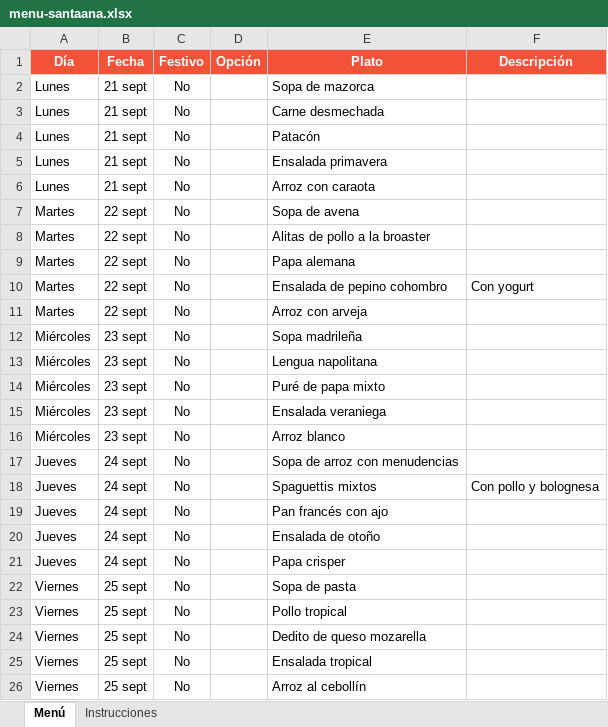
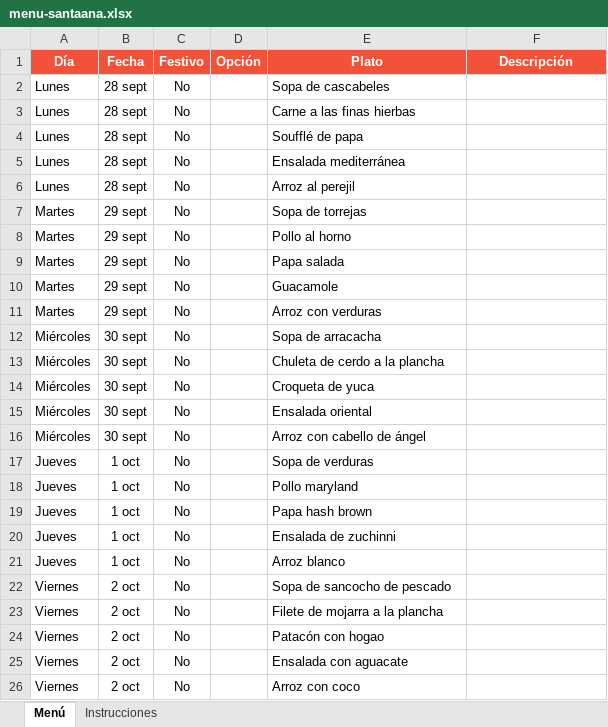
Before and after one commit to panaderiagolconda/Menus-semanales, an Excel workbook: menu-santaana.xlsx, sheet Menú, drawn as a sheet; only a part is shown; values as stored, in another font and other column widths than the file's, no borders; the diff covers the shown part only; the diff names each change by its address in the sheet, - before the commit and + after, or states it on an @@ line.

```diff
--- a/menu-santaana.xlsx (sheet Menú)
+++ b/menu-santaana.xlsx (sheet Menú)
-B2:B6 (Fecha): 21 sept
+B2:B6 (Fecha): 28 sept
-E2 (Plato): Sopa de mazorca
+E2 (Plato): Sopa de cascabeles
-E3 (Plato): Carne desmechada
+E3 (Plato): Carne a las finas hierbas
-E4 (Plato): Patacón
+E4 (Plato): Soufflé de papa
-E5 (Plato): Ensalada primavera
+E5 (Plato): Ensalada mediterránea
-E6 (Plato): Arroz con caraota
+E6 (Plato): Arroz al perejil
-B7:B11 (Fecha): 22 sept
+B7:B11 (Fecha): 29 sept
-E7 (Plato): Sopa de avena
+E7 (Plato): Sopa de torrejas
-E8 (Plato): Alitas de pollo a la broaster
+E8 (Plato): Pollo al horno
-E9 (Plato): Papa alemana
+E9 (Plato): Papa salada
-E10 (Plato): Ensalada de pepino cohombro
+E10 (Plato): Guacamole
-F10 (Descripción): Con yogurt
+F10 (Descripción): (empty)
-E11 (Plato): Arroz con arveja
+E11 (Plato): Arroz con verduras
-B12:B16 (Fecha): 23 sept
+B12:B16 (Fecha): 30 sept
-E12 (Plato): Sopa madrileña
+E12 (Plato): Sopa de arracacha
-E13 (Plato): Lengua napolitana
+E13 (Plato): Chuleta de cerdo a la plancha
-E14 (Plato): Puré de papa mixto
+E14 (Plato): Croqueta de yuca
-E15 (Plato): Ensalada veraniega
+E15 (Plato): Ensalada oriental
-E16 (Plato): Arroz blanco
+E16 (Plato): Arroz con cabello de ángel
-B17:B21 (Fecha): 24 sept
+B17:B21 (Fecha): 1 oct
-E17 (Plato): Sopa de arroz con menudencias
+E17 (Plato): Sopa de verduras
-E18 (Plato): Spaguettis mixtos
+E18 (Plato): Pollo maryland
-F18 (Descripción): Con pollo y bolognesa
+F18 (Descripción): (empty)
-E19 (Plato): Pan francés con ajo
+E19 (Plato): Papa hash brown
-E20 (Plato): Ensalada de otoño
+E20 (Plato): Ensalada de zuchinni
-E21 (Plato): Papa crisper
+E21 (Plato): Arroz blanco
-B22:B26 (Fecha): 25 sept
+B22:B26 (Fecha): 2 oct
-E22 (Plato): Sopa de pasta
+E22 (Plato): Sopa de sancocho de pescado
-E23 (Plato): Pollo tropical
+E23 (Plato): Filete de mojarra a la plancha
-E24 (Plato): Dedito de queso mozarella
+E24 (Plato): Patacón con hogao
-E25 (Plato): Ensalada tropical
+E25 (Plato): Ensalada con aguacate
-E26 (Plato): Arroz al cebollín
+E26 (Plato): Arroz con coco
```
Also changed, not shown: 21 edited cells elsewhere in this sheet, menu-lisboa.xlsx.
